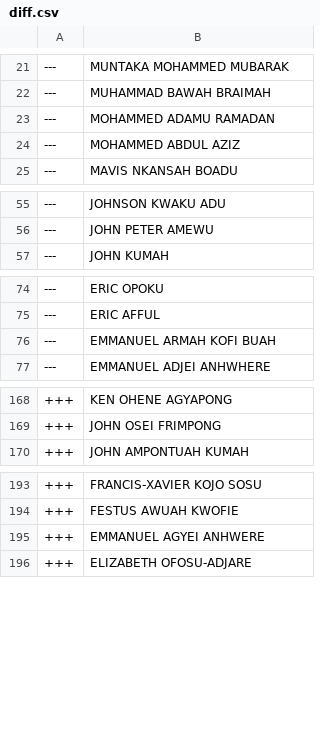
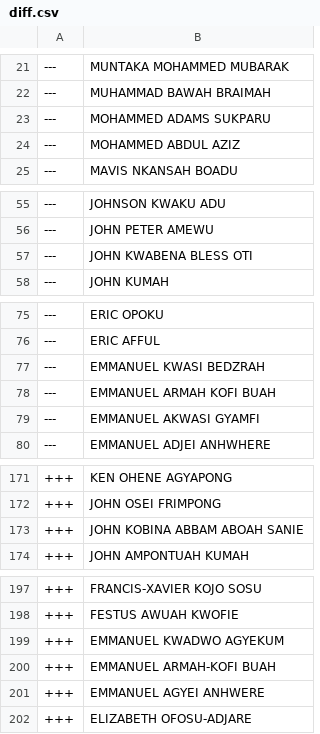
Before and after one commit to every-politician-scrapers/ghana-parliament, a CSV file: data/diff.csv, drawn as a sheet; only a part is shown, gaps mark what is left out.

```diff
--- a/data/diff.csv
+++ b/data/diff.csv
@@ -22,3 +22,3 @@
 ---,MUHAMMAD BAWAH BRAIMAH
----,MOHAMMED ADAMU RAMADAN
+---,MOHAMMED ADAMS SUKPARU
 ---,MOHAMMED ABDUL AZIZ
@@ -56,2 +56,3 @@
 ---,JOHN PETER AMEWU
+---,JOHN KWABENA BLESS OTI
 ---,JOHN KUMAH
@@ -75,3 +76,5 @@
 ---,ERIC AFFUL
+---,EMMANUEL KWASI BEDZRAH
 ---,EMMANUEL ARMAH KOFI BUAH
+---,EMMANUEL AKWASI GYAMFI
 ---,EMMANUEL ADJEI ANHWHERE
@@ -169,2 +172,3 @@
 +++,JOHN OSEI FRIMPONG
++++,JOHN KOBINA ABBAM ABOAH SANIE
 +++,JOHN AMPONTUAH KUMAH
@@ -194,2 +198,4 @@
 +++,FESTUS AWUAH KWOFIE
++++,EMMANUEL KWADWO AGYEKUM
++++,EMMANUEL ARMAH-KOFI BUAH
 +++,EMMANUEL AGYEI ANHWERE
```
Also changed, not shown: data/official.csv.
